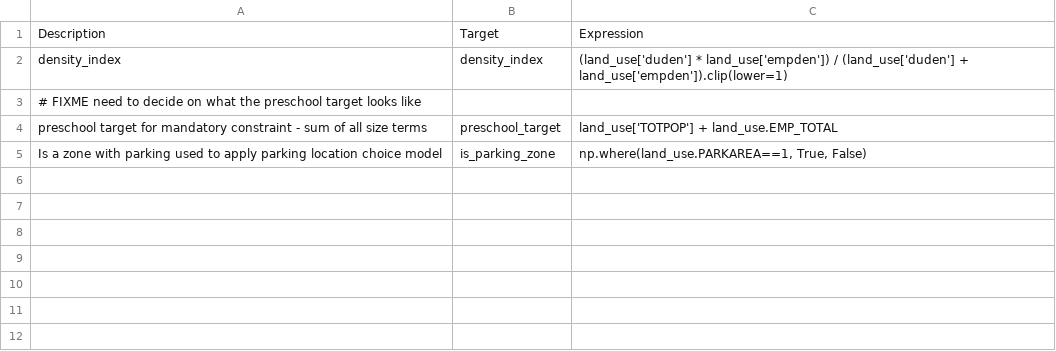
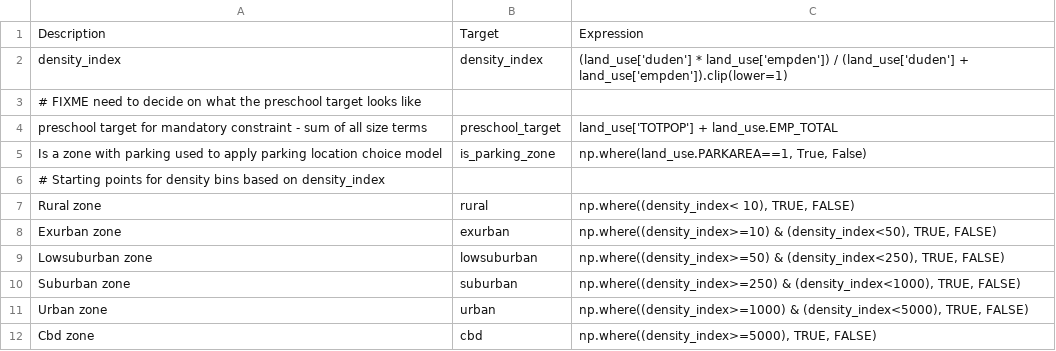
Before and after one commit to RSGInc/SimOR, a CSV file: resident/configs/annotate_landuse.csv, drawn as a sheet; the diff names each change by its address in the sheet, - before the commit and + after, or states it on an @@ line.

Commit message:
added density variables to land-use preprocessor

```diff
--- a/resident/configs/annotate_landuse.csv
+++ b/resident/configs/annotate_landuse.csv
+row 6: # Starting points for density bins based on density_index
+row 7: Rural zone | rural | np.where((density_index< 10), TRUE, FALSE)
+row 8: Exurban zone | exurban | np.where((density_index>=10) & (density_index<50), TRUE, FALSE)
+row 9: Lowsuburban zone | lowsuburban | np.where((density_index>=50) & (density_index<250), TRUE, FALSE)
+row 10: Suburban zone | suburban | np.where((density_index>=250) & (density_index<1000), TRUE, FALSE)
+row 11: Urban zone | urban | np.where((density_index>=1000) & (density_index<5000), TRUE, FALSE)
+row 12: Cbd zone | cbd | np.where((density_index>=5000), TRUE, FALSE)
```
Also changed, not shown: resident/configs/vehicle_type_choice_op4.csv.
